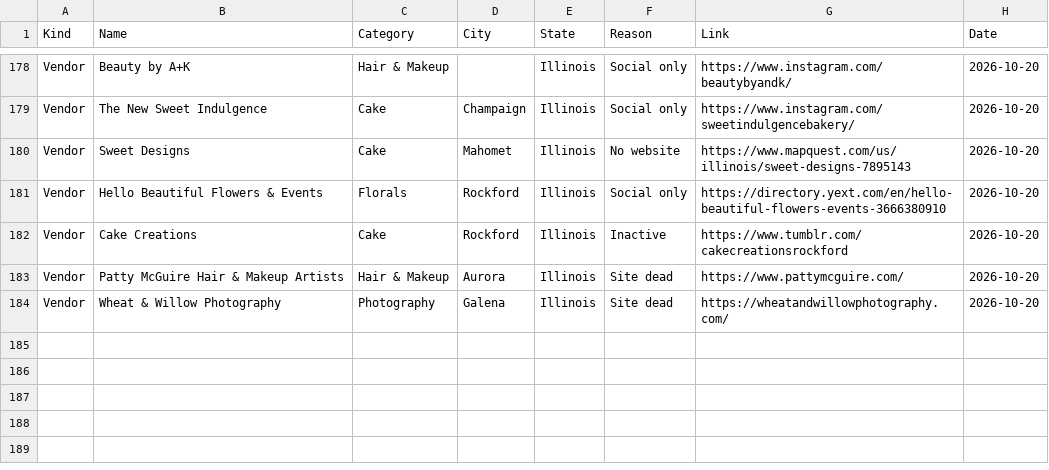
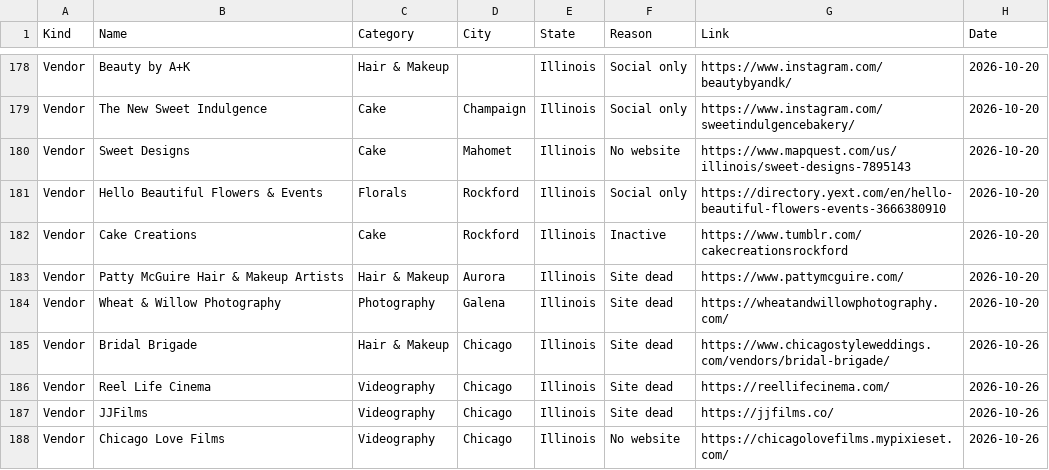
Before and after one commit to dukemackle/Wedding-Build, a TSV file: src/lib/batches/skipped/illinois.tsv, drawn as a sheet; only a part is shown, gaps mark what is left out; the diff names each change by its address in the sheet, - before the commit and + after, or states it on an @@ line.

```diff
--- a/src/lib/batches/skipped/illinois.tsv
+++ b/src/lib/batches/skipped/illinois.tsv
+row 185: Vendor | Bridal Brigade | Hair & Makeup | Chicago | Illinois | Site dead | https://www.chicagostyleweddings.com/vendors/bridal-brigade/ | 2026-10-26
+row 186: Vendor | Reel Life Cinema | Videography | Chicago | Illinois | Site dead | https://reellifecinema.com/ | 2026-10-26
+row 187: Vendor | JJFilms | Videography | Chicago | Illinois | Site dead | https://jjfilms.co/ | 2026-10-26
+row 188: Vendor | Chicago Love Films | Videography | Chicago | Illinois | No website | https://chicagolovefilms.mypixieset.com/ | 2026-10-26
```
Also changed, not shown: src/lib/batches/skipped/texas.tsv, 2 other files.
